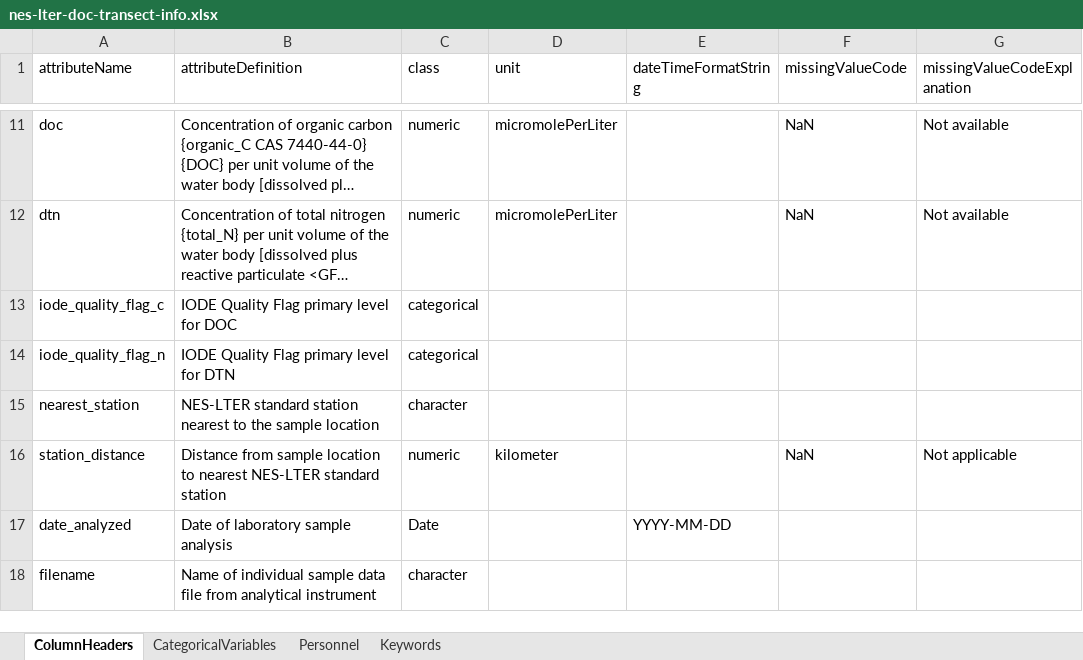
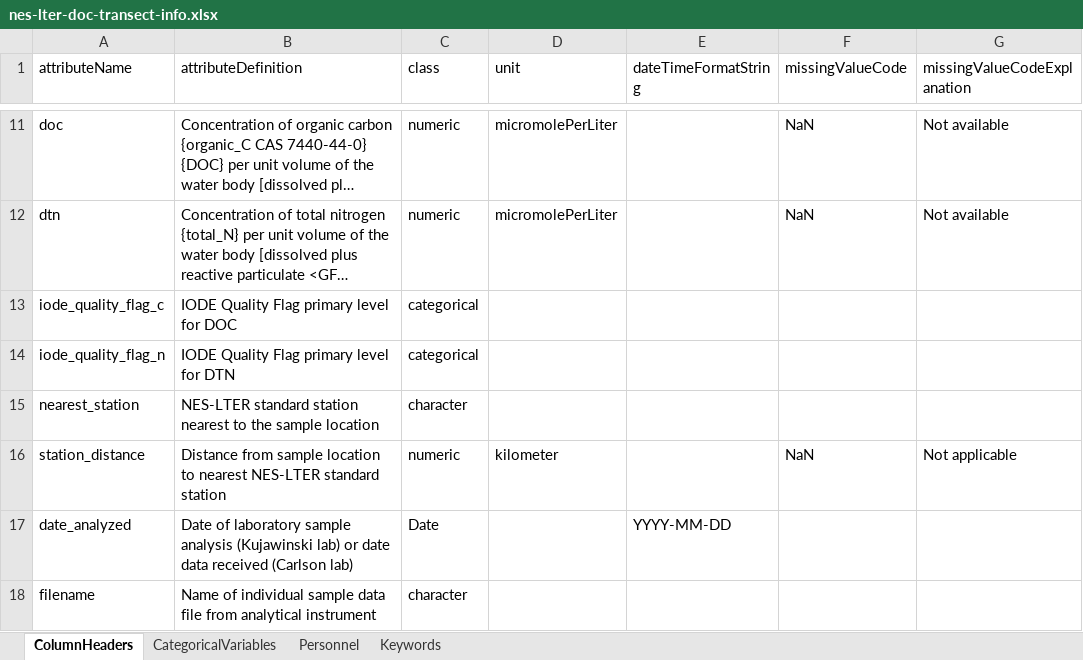
Before and after one commit to WHOIGit/nes-lter-doc-transect, an Excel workbook: nes-lter-doc-transect-info.xlsx, sheet ColumnHeaders, drawn as a sheet; only a part is shown, gaps mark what is left out; long unchanged cells end in …; values as stored, in another font and other column widths than the file's, no borders; the diff names each change by its address in the sheet, - before the commit and + after, or states it on an @@ line.

Commit message:
data and metadata updates for v3

```diff
--- a/nes-lter-doc-transect-info.xlsx (sheet ColumnHeaders)
+++ b/nes-lter-doc-transect-info.xlsx (sheet ColumnHeaders)
-B17 (attributeDefinition): …sample analysis
+B17 (attributeDefinition): …sample analysis (Kujawinski lab) or date data received (Carlson lab)
```
Also changed, not shown: 6 other files.
